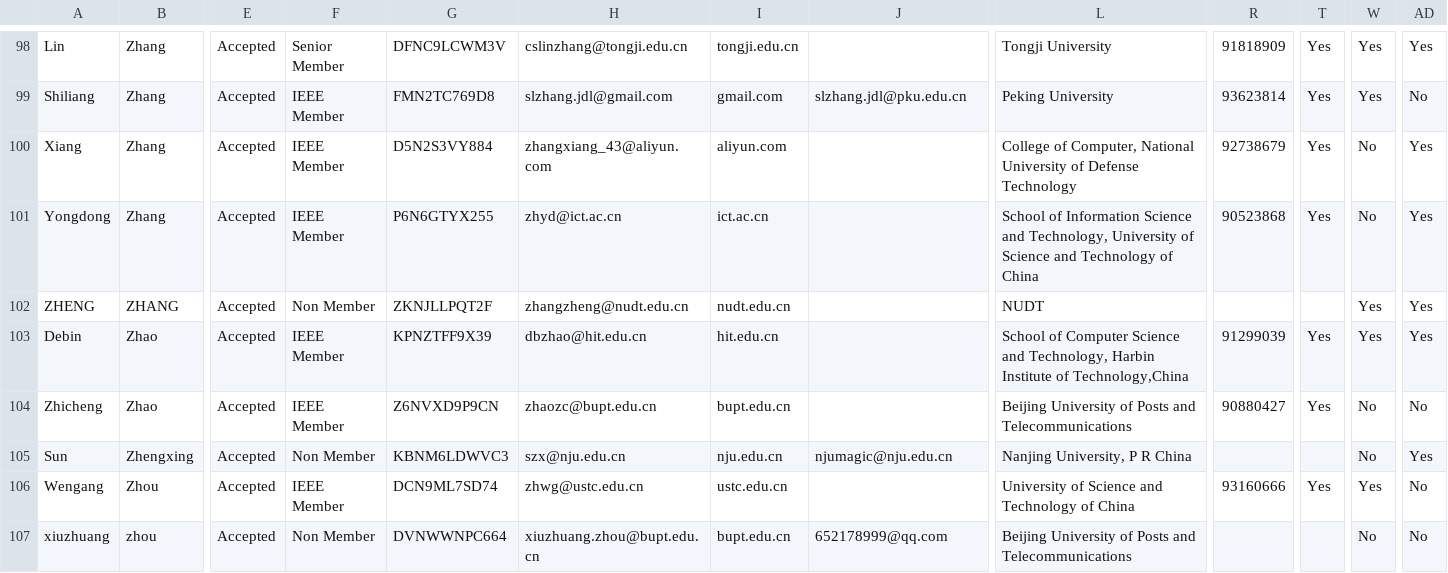
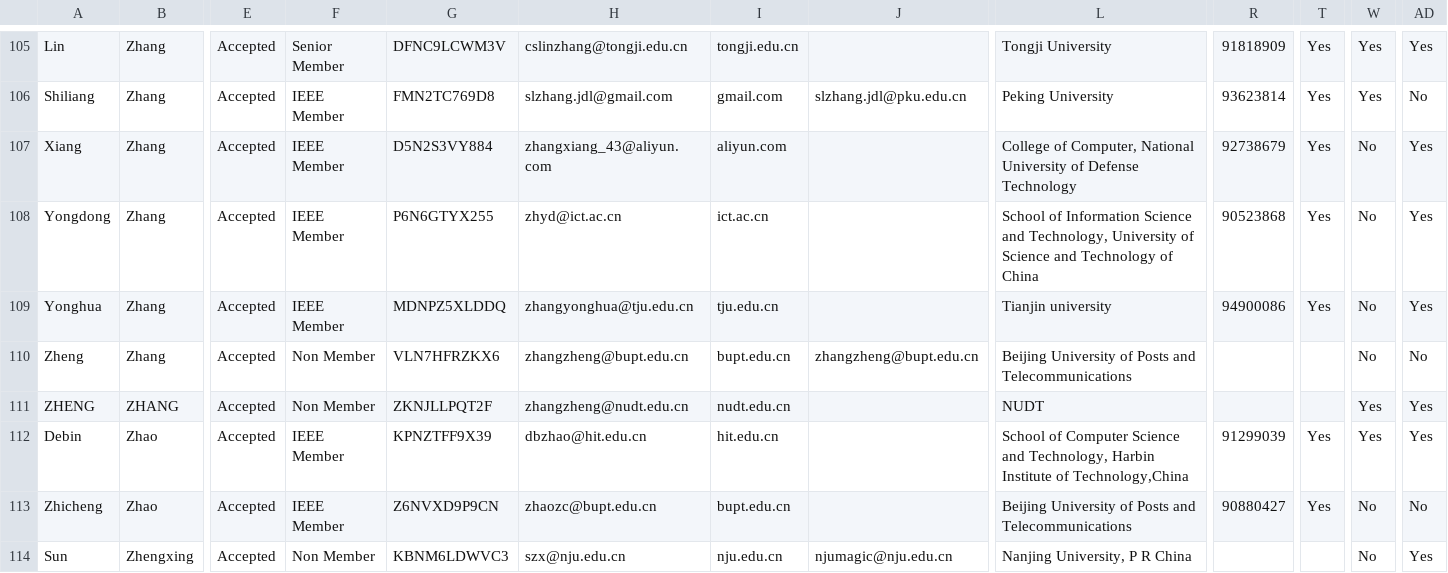
Before and after one commit to gbudiman/icme2018, a CSV file: app/models/cvent.csv, drawn as a sheet; only a part is shown, gaps mark what is left out; the shorter side is filled out with more unchanged rows; rows hold the shown columns only; the diff covers the shown part only; the diff names each change by its address in the sheet, - before the commit and + after, or states it on an @@ line.

Commit message:
Update cvent

```diff
--- a/app/models/cvent.csv
+++ b/app/models/cvent.csv
+row 109: Yonghua | Zhang | Accepted | IEEE Member | MDNPZ5XLDDQ | zhangyonghua@tju.edu.cn | tju.edu.cn |  | Tianjin university | 94900086 | Yes | No | Yes
+row 110: Zheng | Zhang | Accepted | Non Member | VLN7HFRZKX6 | zhangzheng@bupt.edu.cn | bupt.edu.cn | zhangzheng@bupt.edu.cn | Beijing University of Posts and Telecommunications |  |  | No | No
```
Also changed, not shown: 9 added rows and 4 edited cells elsewhere in this file.
